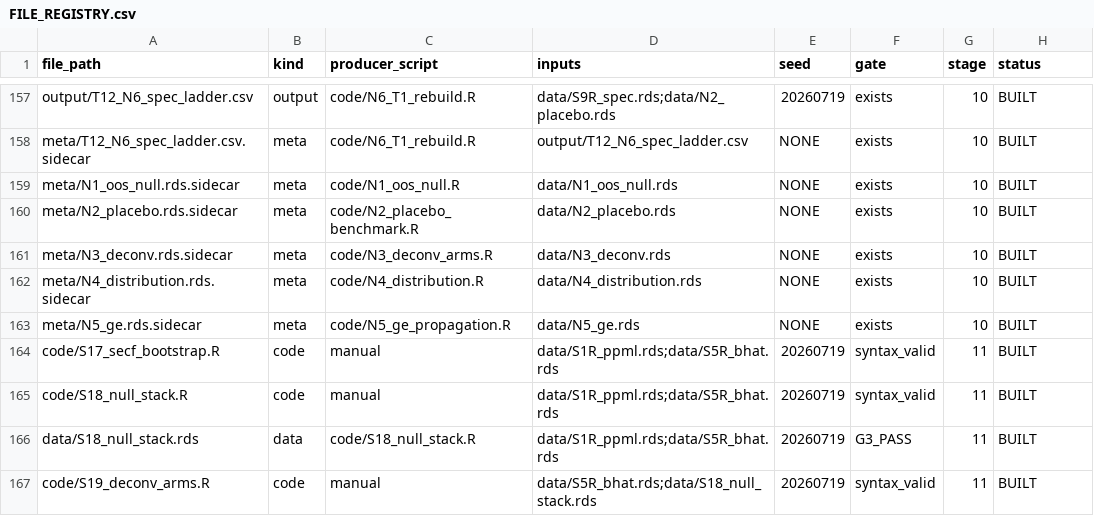
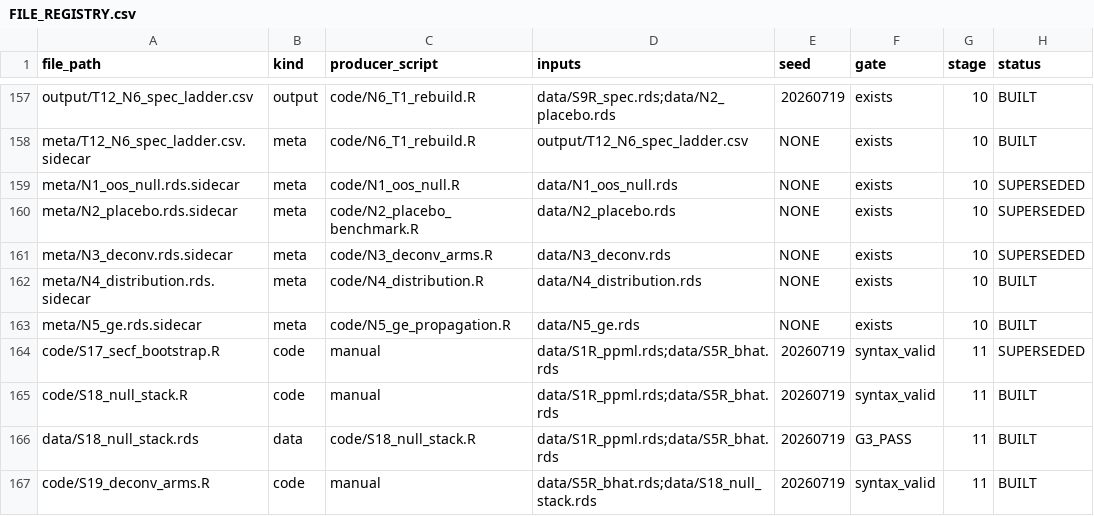
Before and after one commit to SimonBloethner/heterogeneity-rta-effects, a CSV file: REBUILD_V2/meta/FILE_REGISTRY.csv, drawn as a sheet; only a part is shown, gaps mark what is left out; the diff covers the shown part only.

```diff
--- a/REBUILD_V2/meta/FILE_REGISTRY.csv
+++ b/REBUILD_V2/meta/FILE_REGISTRY.csv
@@ -158,8 +158,8 @@ output/T12_N6_spec_ladder.csv,output,code/N6_T1_rebuild.R,data/S9R_spec.rds;data
 meta/T12_N6_spec_ladder.csv.sidecar,meta,code/N6_T1_rebuild.R,output/T12_N6_spec_ladder.csv,NONE,exists,10,BUILT
-meta/N1_oos_null.rds.sidecar,meta,code/N1_oos_null.R,data/N1_oos_null.rds,NONE,exists,10,BUILT
-meta/N2_placebo.rds.sidecar,meta,code/N2_placebo_benchmark.R,data/N2_placebo.rds,NONE,exists,10,BUILT
-meta/N3_deconv.rds.sidecar,meta,code/N3_deconv_arms.R,data/N3_deconv.rds,NONE,exists,10,BUILT
+meta/N1_oos_null.rds.sidecar,meta,code/N1_oos_null.R,data/N1_oos_null.rds,NONE,exists,10,SUPERSEDED
+meta/N2_placebo.rds.sidecar,meta,code/N2_placebo_benchmark.R,data/N2_placebo.rds,NONE,exists,10,SUPERSEDED
+meta/N3_deconv.rds.sidecar,meta,code/N3_deconv_arms.R,data/N3_deconv.rds,NONE,exists,10,SUPERSEDED
 meta/N4_distribution.rds.sidecar,meta,code/N4_distribution.R,data/N4_distribution.rds,NONE,exists,10,BUILT
 meta/N5_ge.rds.sidecar,meta,code/N5_ge_propagation.R,data/N5_ge.rds,NONE,exists,10,BUILT
-code/S17_secf_bootstrap.R,code,manual,data/S1R_ppml.rds;data/S5R_bhat.rds,20260719,syntax_valid,11,BUILT
+code/S17_secf_bootstrap.R,code,manual,data/S1R_ppml.rds;data/S5R_bhat.rds,20260719,syntax_valid,11,SUPERSEDED
 code/S18_null_stack.R,code,manual,data/S1R_ppml.rds;data/S5R_bhat.rds,20260719,syntax_valid,11,BUILT
```
Also changed, not shown: 19 edited cells elsewhere in this file, 4 other files.
